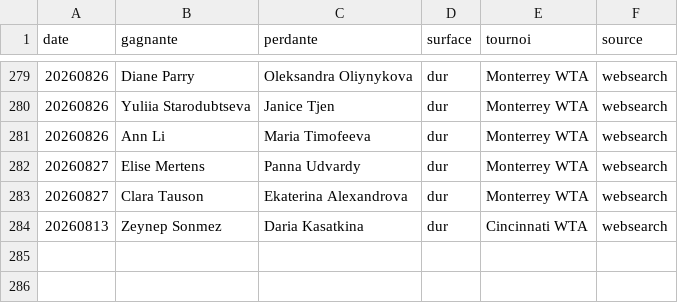
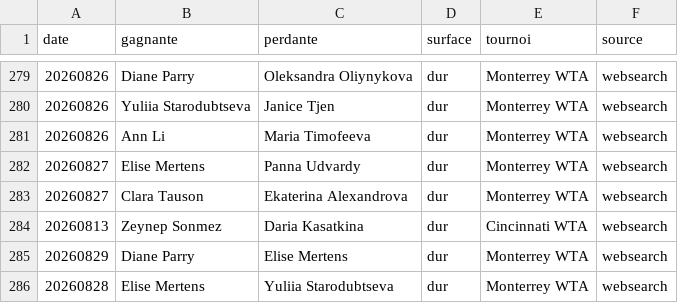
Before and after one commit to lilian93000/Pok-mon-, a CSV file: paris-sportifs/donnees/resultats_recents.csv, drawn as a sheet; only a part is shown, gaps mark what is left out.

```diff
--- a/paris-sportifs/donnees/resultats_recents.csv
+++ b/paris-sportifs/donnees/resultats_recents.csv
@@ -284 +284,3 @@ date,gagnante,perdante,surface,tournoi,source
 20260813,Zeynep Sonmez,Daria Kasatkina,dur,Cincinnati WTA,websearch
+20260829,Diane Parry,Elise Mertens,dur,Monterrey WTA,websearch
+20260828,Elise Mertens,Yuliia Starodubtseva,dur,Monterrey WTA,websearch
```
Also changed, not shown: paris-sportifs/suivi_picks.csv.
